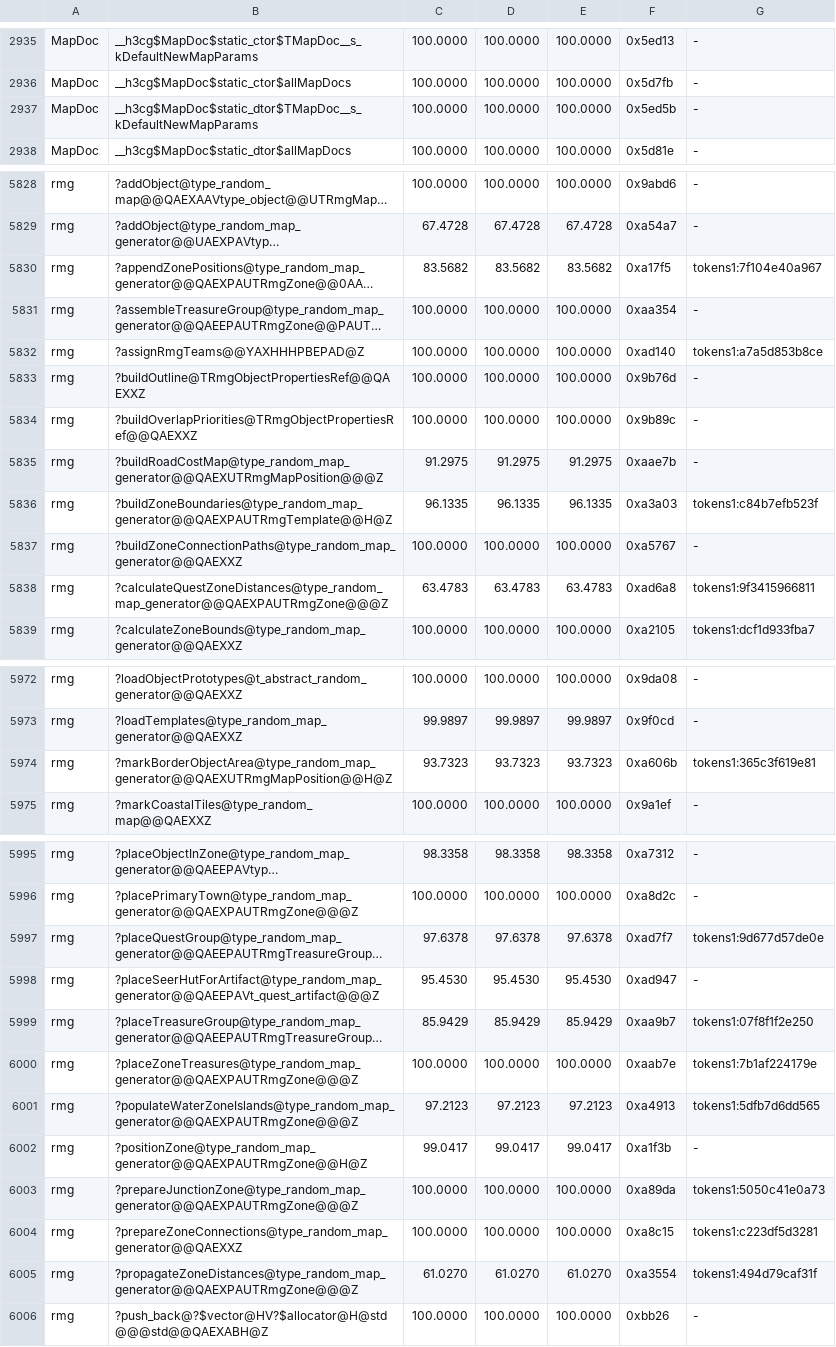
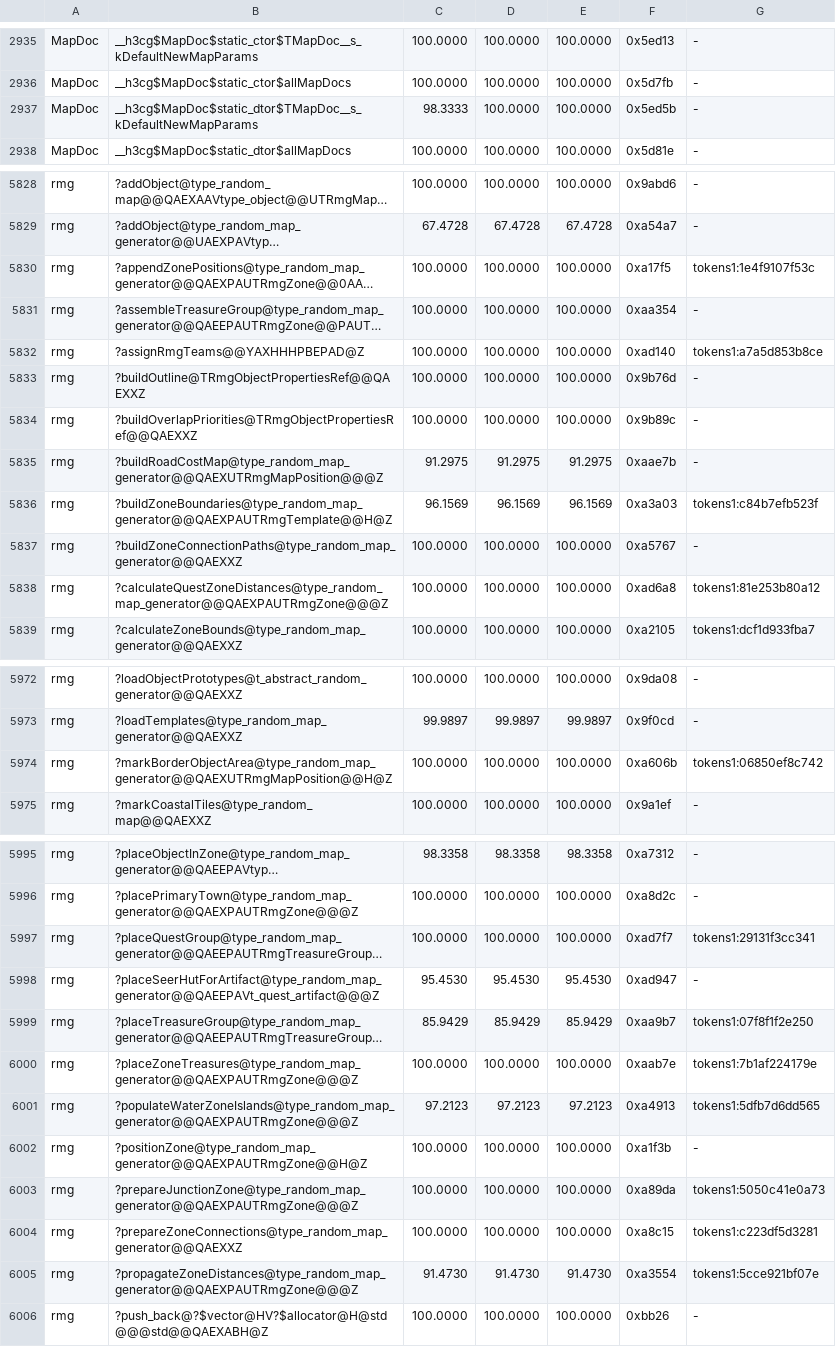
Before and after one commit to philipmendocino/homm3-decomp, a TSV file: config/match_baseline.h3maped.tsv, drawn as a sheet; only a part is shown, gaps mark what is left out; long unchanged cells end in …; the diff names each change by its address in the sheet, - before the commit and + after, or states it on an @@ line.

```diff
--- a/config/match_baseline.h3maped.tsv
+++ b/config/match_baseline.h3maped.tsv
-C2937: 100.0000
+C2937: 98.3333
-C5830: 83.5682
+C5830: 100.0000
-D5830: 83.5682
+D5830: 100.0000
-E5830: 83.5682
+E5830: 100.0000
-G5830: tokens1:7f104e40a967
+G5830: tokens1:1e4f9107f53c
-C5836: 96.1335
+C5836: 96.1569
-D5836: 96.1335
+D5836: 96.1569
-E5836: 96.1335
+E5836: 96.1569
-C5838: 63.4783
+C5838: 100.0000
-D5838: 63.4783
+D5838: 100.0000
-E5838: 63.4783
+E5838: 100.0000
-G5838: tokens1:9f3415966811
+G5838: tokens1:81e253b80a12
-C5974: 93.7323
+C5974: 100.0000
-D5974: 93.7323
+D5974: 100.0000
-E5974: 93.7323
+E5974: 100.0000
-G5974: tokens1:365c3f619e81
+G5974: tokens1:06850ef8c742
-C5997: 97.6378
+C5997: 100.0000
-D5997: 97.6378
+D5997: 100.0000
-E5997: 97.6378
+E5997: 100.0000
-G5997: tokens1:9d677d57de0e
+G5997: tokens1:29131f3cc341
-C6002: 99.0417
+C6002: 100.0000
-D6002: 99.0417
+D6002: 100.0000
-E6002: 99.0417
+E6002: 100.0000
-C6005: 61.0270
+C6005: 91.4730
-D6005: 61.0270
+D6005: 91.4730
-E6005: 61.0270
+E6005: 91.4730
-G6005: tokens1:494d79caf31f
+G6005: tokens1:5cce921bf07e
```
Also changed, not shown: config/mac/match_baseline.tsv, config/match_baseline.tsv, 3 other files.
